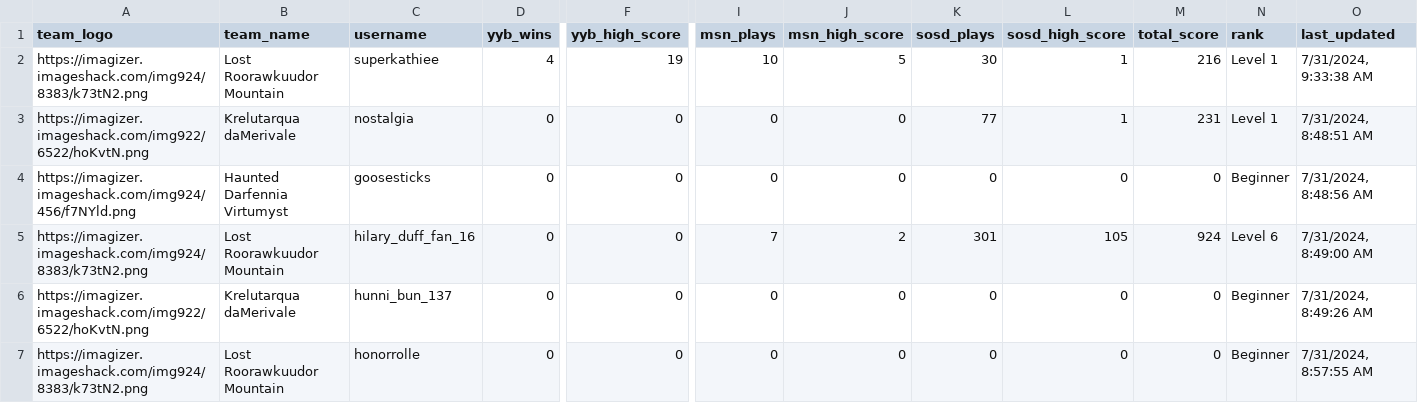
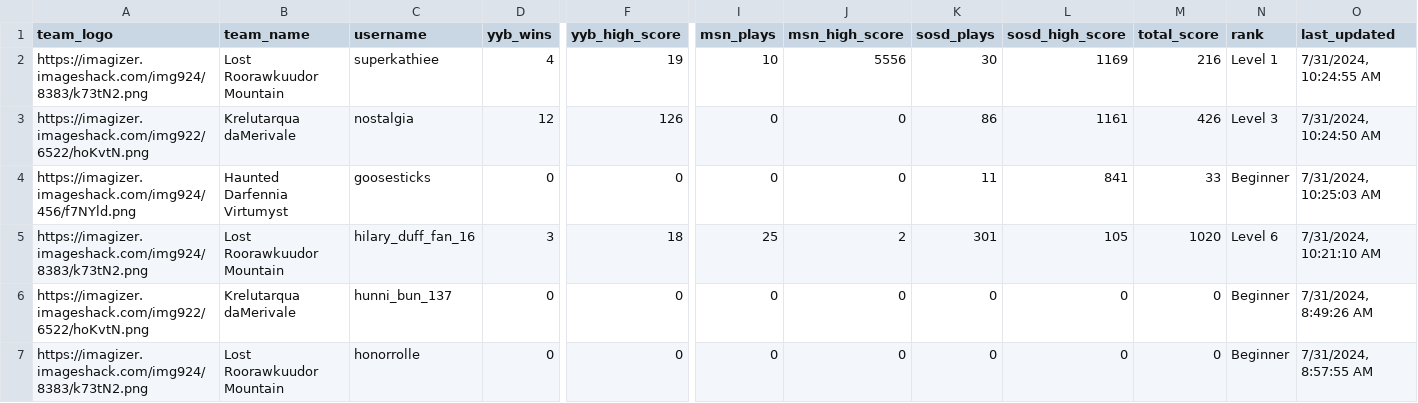
Before and after one commit to neokat/neokat.github.io, a CSV file: publish/07-31-2024.csv, drawn as a sheet; only a part is shown, gaps mark what is left out; the diff names each change by its address in the sheet, - before the commit and + after, or states it on an @@ line.

Commit message:
update csv

```diff
--- a/publish/07-31-2024.csv
+++ b/publish/07-31-2024.csv
-J2 (msn_high_score): 5
+J2 (msn_high_score): 5556
-L2 (sosd_high_score): 1
+L2 (sosd_high_score): 1169
-O2 (last_updated): 7/31/2024, 9:33:38 AM
+O2 (last_updated): 7/31/2024, 10:24:55 AM
-D3 (yyb_wins): 0
+D3 (yyb_wins): 12
-F3 (yyb_high_score): 0
+F3 (yyb_high_score): 126
-K3 (sosd_plays): 77
+K3 (sosd_plays): 86
-L3 (sosd_high_score): 1
+L3 (sosd_high_score): 1161
-M3 (total_score): 231
+M3 (total_score): 426
-N3 (rank): Level 1
+N3 (rank): Level 3
-O3 (last_updated): 7/31/2024, 8:48:51 AM
+O3 (last_updated): 7/31/2024, 10:24:50 AM
-K4 (sosd_plays): 0
+K4 (sosd_plays): 11
-L4 (sosd_high_score): 0
+L4 (sosd_high_score): 841
-M4 (total_score): 0
+M4 (total_score): 33
-O4 (last_updated): 7/31/2024, 8:48:56 AM
+O4 (last_updated): 7/31/2024, 10:25:03 AM
-D5 (yyb_wins): 0
+D5 (yyb_wins): 3
-F5 (yyb_high_score): 0
+F5 (yyb_high_score): 18
-I5 (msn_plays): 7
+I5 (msn_plays): 25
-M5 (total_score): 924
+M5 (total_score): 1020
-O5 (last_updated): 7/31/2024, 8:49:00 AM
+O5 (last_updated): 7/31/2024, 10:21:10 AM
```
